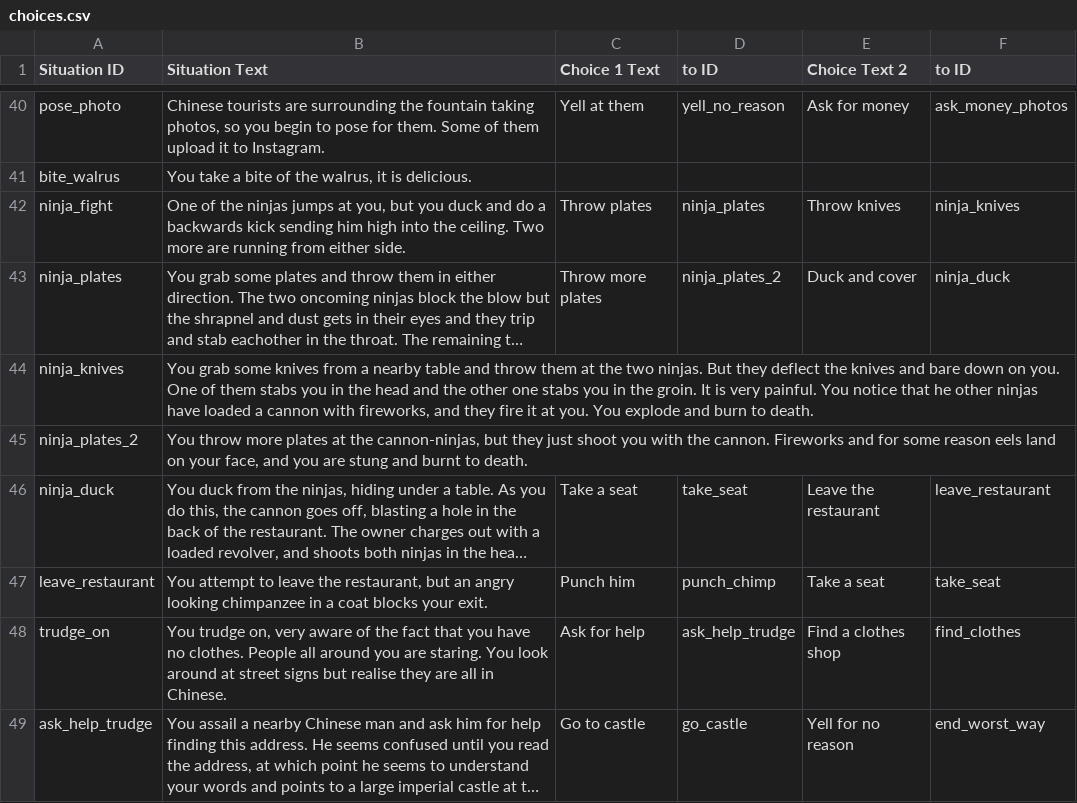
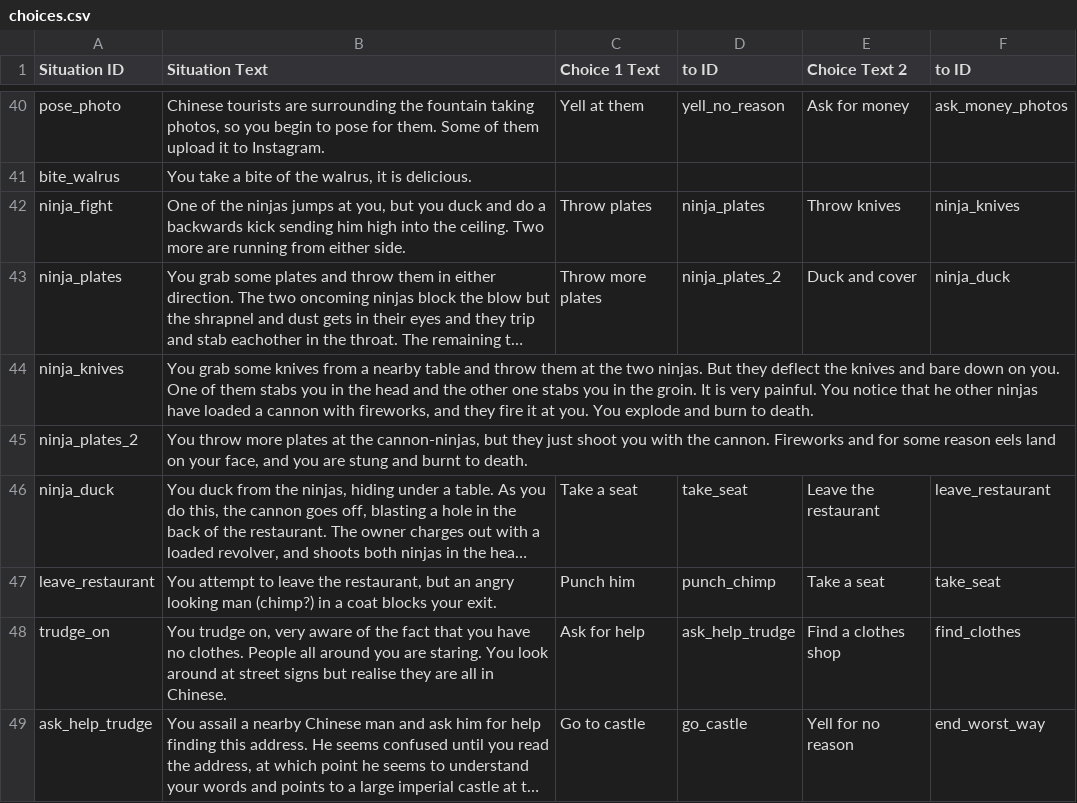
Before and after one commit to AnAllergyToAnalogy/text-adventure, a CSV file: choices.csv, drawn as a sheet; only a part is shown, gaps mark what is left out; long unchanged cells end in …; the diff names each change by its address in the sheet, - before the commit and + after, or states it on an @@ line.

```diff
--- a/choices.csv
+++ b/choices.csv
-B47 (Situation Text): …angry looking chimpanzee in a…
+B47 (Situation Text): …angry looking man (chimp?) in a…
```
Also changed, not shown: 1 other file.
